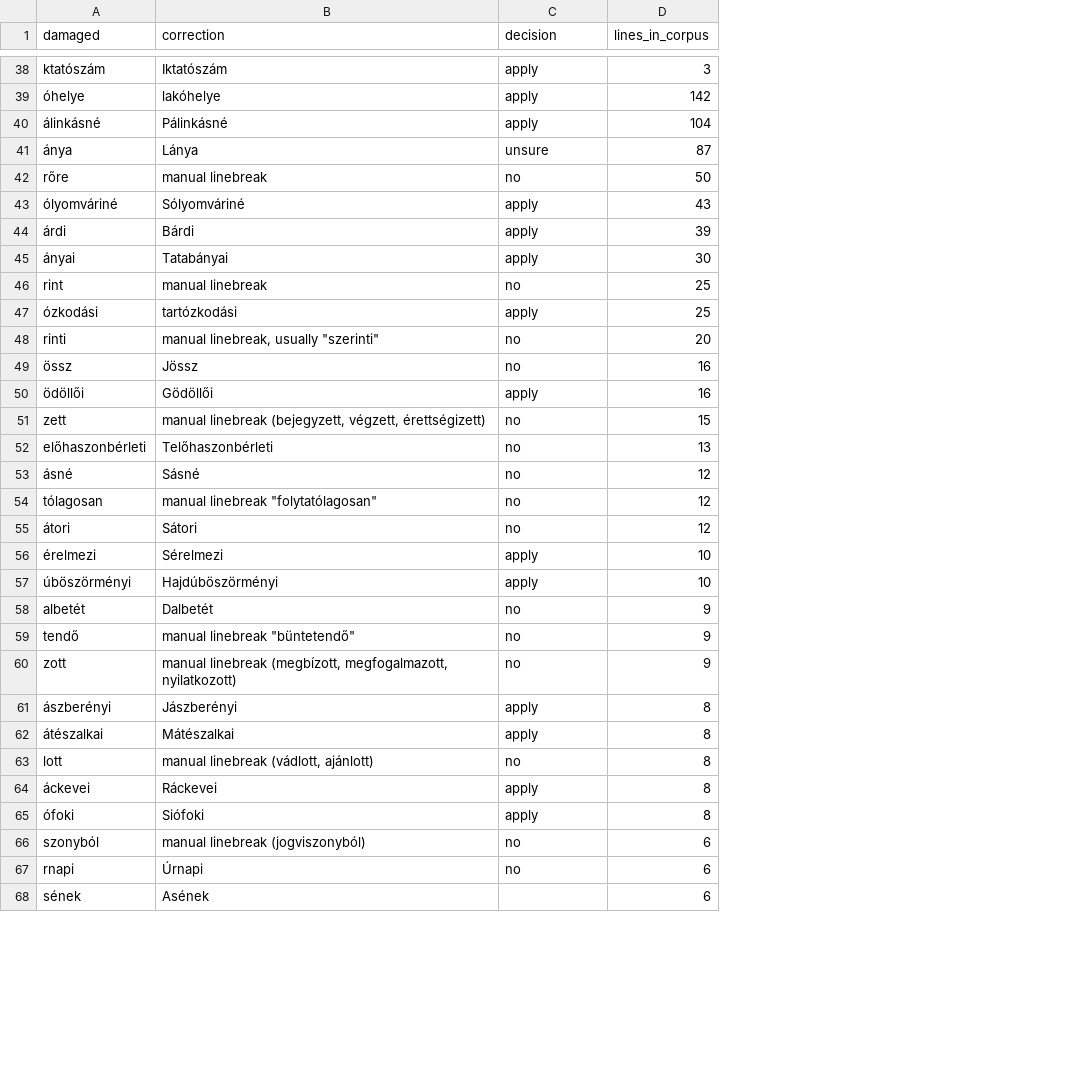
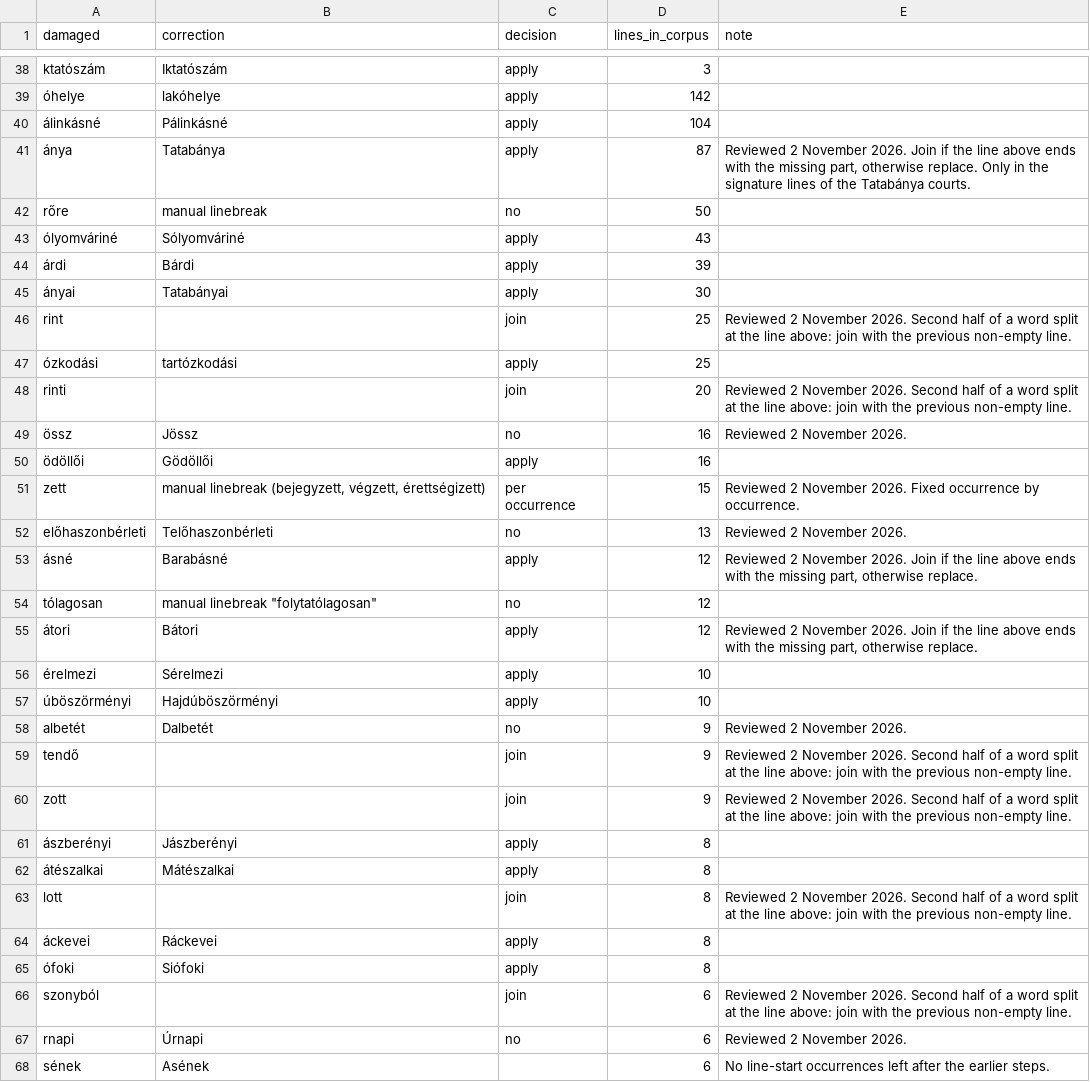
Before and after one commit to Homoki-Ugyvedi-Iroda/hu-legal-text-cleaning, a CSV file: src/hu_legal_cleaning/data/line_start_fixes.csv, drawn as a sheet; only a part is shown, gaps mark what is left out; the diff covers the shown part only; the diff names each change by its address in the sheet, - before the commit and + after, or states it on an @@ line.

```diff
--- a/src/hu_legal_cleaning/data/line_start_fixes.csv
+++ b/src/hu_legal_cleaning/data/line_start_fixes.csv
+column E (note), rows 41-68: Reviewed 2 November 2026. Join if the line above ends with the missing part, otherwise replace. Only in the signature lines of the Tatabánya courts. |  |  |  |  | Reviewed 2 November 2026. Second half of a word split at the line above: join with the previous non-empty line. |  | Reviewed 2 November 2026. Second half of a word split at the line above: join with the previous non-empty line. | Reviewed 2 November 2026. |  | Reviewed 2 November 2026. Fixed occurrence by occurrence. | Reviewed 2 November 2026. | Reviewed 2 November 2026. Join if the line above ends with the missing part, otherwise replace. |  | Reviewed 2 November 2026. Join if the line above ends with the missing part, otherwise replace. |  |  | Reviewed 2 November 2026. | Reviewed 2 November 2026. Second half of a word split at the line above: join with the previous non-empty line. | Reviewed 2 November 2026. Second half of a word split at the line above: join with the previous non-empty line. |  |  | Reviewed 2 November 2026. Second half of a word split at the line above: join with the previous non-empty line. |  |  | Reviewed 2 November 2026. Second half of a word split at the line above: join with the previous non-empty line. | Reviewed 2 November 2026. | No line-start occurrences left after the earlier steps.
-B41 (correction): Lánya
+B41 (correction): Tatabánya
-C41 (decision): unsure
+C41 (decision): apply
-B46 (correction): manual linebreak
+B46 (correction): (empty)
-C46 (decision): no
+C46 (decision): join
-B48 (correction): manual linebreak, usually "szerinti"
+B48 (correction): (empty)
-C48 (decision): no
+C48 (decision): join
-C51 (decision): no
+C51 (decision): per occurrence
-B53 (correction): Sásné
+B53 (correction): Barabásné
-C53 (decision): no
+C53 (decision): apply
-B55 (correction): Sátori
+B55 (correction): Bátori
-C55 (decision): no
+C55 (decision): apply
-B59 (correction): manual linebreak "büntetendő"
+B59 (correction): (empty)
-C59:C60 (decision): no
+C59:C60 (decision): join
-B60 (correction): manual linebreak (megbízott, megfogalmazott, nyilatkozott)
+B60 (correction): (empty)
-B63 (correction): manual linebreak (vádlott, ajánlott)
+B63 (correction): (empty)
-C63 (decision): no
+C63 (decision): join
-B66 (correction): manual linebreak (jogviszonyból)
+B66 (correction): (empty)
-C66 (decision): no
+C66 (decision): join
```
Also changed, not shown: 73 edited cells elsewhere in this file, src/hu_legal_cleaning/data/correction_table.csv, 17 other files.
